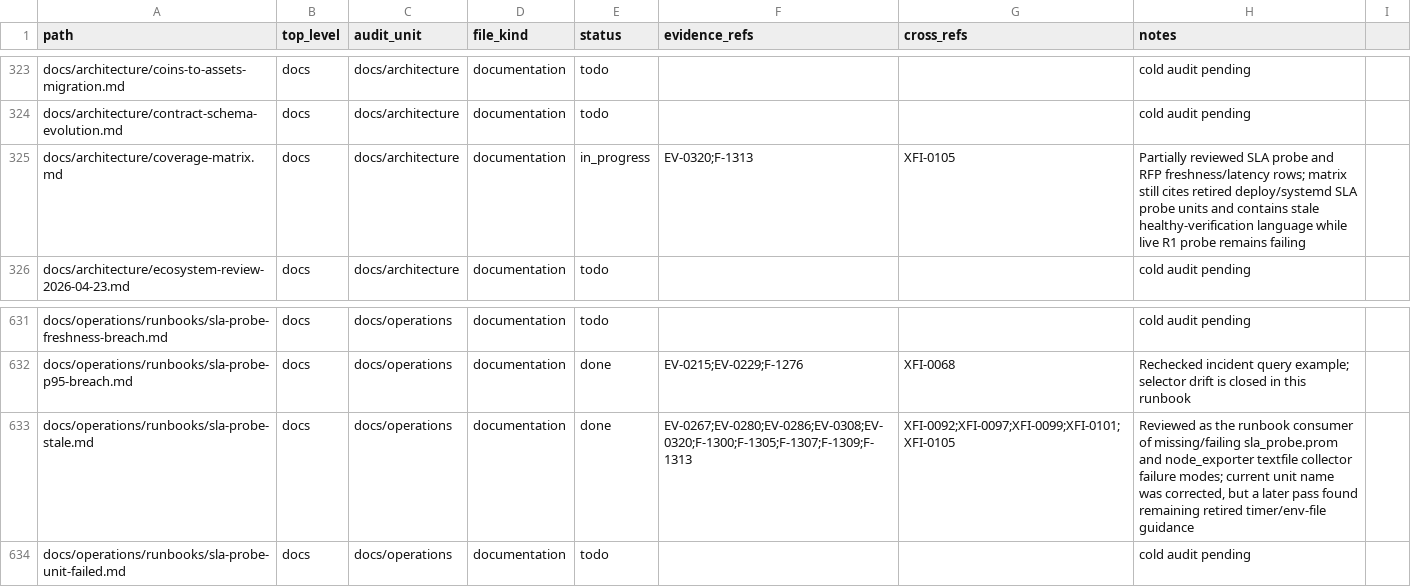
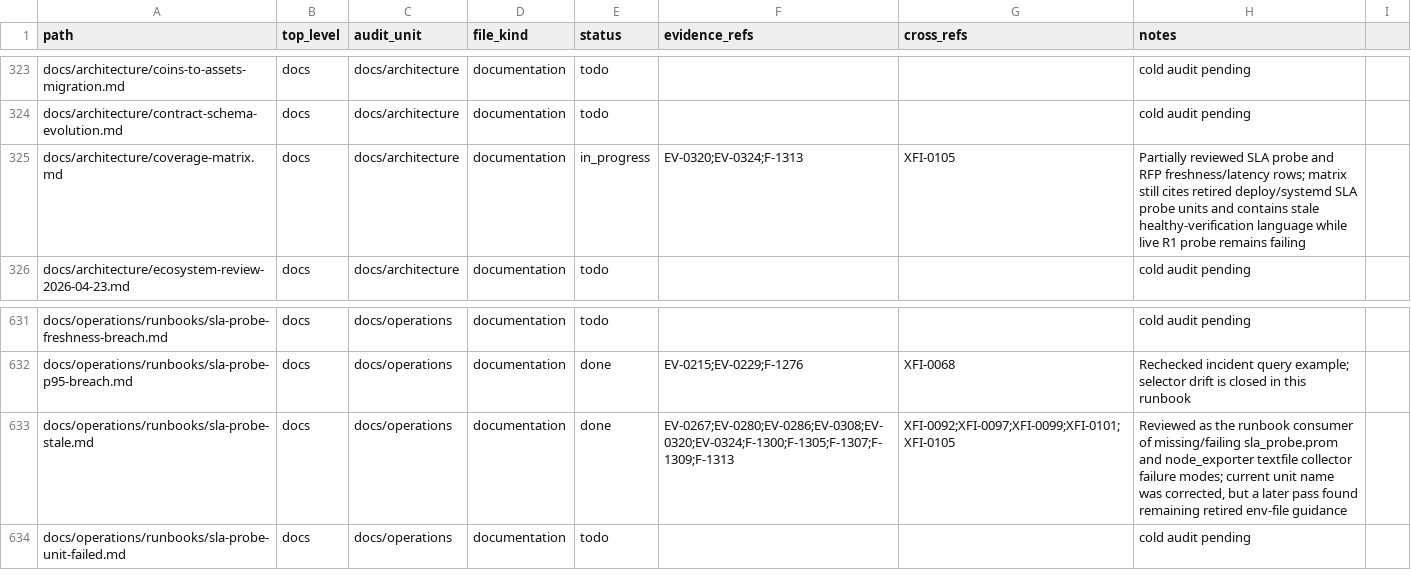
Before and after one commit to Stellar-Index/StellarIndex, a TSV file: docs/audit-2026-05-12-codex/inventory/file-coverage.tsv, drawn as a sheet; only a part is shown, gaps mark what is left out; the diff covers the shown part only.

```diff
--- a/docs/audit-2026-05-12-codex/inventory/file-coverage.tsv
+++ b/docs/audit-2026-05-12-codex/inventory/file-coverage.tsv
@@ -324,3 +324,3 @@ docs/architecture/coins-to-assets-migration.md	docs	docs/architecture	documentat
 docs/architecture/contract-schema-evolution.md	docs	docs/architecture	documentation	todo			cold audit pending
-docs/architecture/coverage-matrix.md	docs	docs/architecture	documentation	in_progress	EV-0320;F-1313	XFI-0105	Partially reviewed SLA probe and RFP freshness/latency rows; matrix still cites retired deploy/systemd SLA probe units and contains stale healthy-verification language while live R1 probe remains failing
+docs/architecture/coverage-matrix.md	docs	docs/architecture	documentation	in_progress	EV-0320;EV-0324;F-1313	XFI-0105	Partially reviewed SLA probe and RFP freshness/latency rows; matrix still cites retired deploy/systemd SLA probe units and contains stale healthy-verification language while live R1 probe remains failing
 docs/architecture/ecosystem-review-2026-04-23.md	docs	docs/architecture	documentation	todo			cold audit pending
@@ -632,3 +632,3 @@ docs/operations/runbooks/sla-probe-freshness-breach.md	docs	docs/operations	docu
 docs/operations/runbooks/sla-probe-p95-breach.md	docs	docs/operations	documentation	done	EV-0215;EV-0229;F-1276	XFI-0068	Rechecked incident query example; selector drift is closed in this runbook
-docs/operations/runbooks/sla-probe-stale.md	docs	docs/operations	documentation	done	EV-0267;EV-0280;EV-0286;EV-0308;EV-0320;F-1300;F-1305;F-1307;F-1309;F-1313	XFI-0092;XFI-0097;XFI-0099;XFI-0101;XFI-0105	Reviewed as the runbook consumer of missing/failing sla_probe.prom and node_exporter textfile collector failure modes; current unit name was corrected, but a later pass found remaining retired timer/env-file guidance
+docs/operations/runbooks/sla-probe-stale.md	docs	docs/operations	documentation	done	EV-0267;EV-0280;EV-0286;EV-0308;EV-0320;EV-0324;F-1300;F-1305;F-1307;F-1309;F-1313	XFI-0092;XFI-0097;XFI-0099;XFI-0101;XFI-0105	Reviewed as the runbook consumer of missing/failing sla_probe.prom and node_exporter textfile collector failure modes; current unit name was corrected, but a later pass found remaining retired env-file guidance
 docs/operations/runbooks/sla-probe-unit-failed.md	docs	docs/operations	documentation	todo			cold audit pending
```
Also changed, not shown: 13 edited cells elsewhere in this file, 7 other files.
